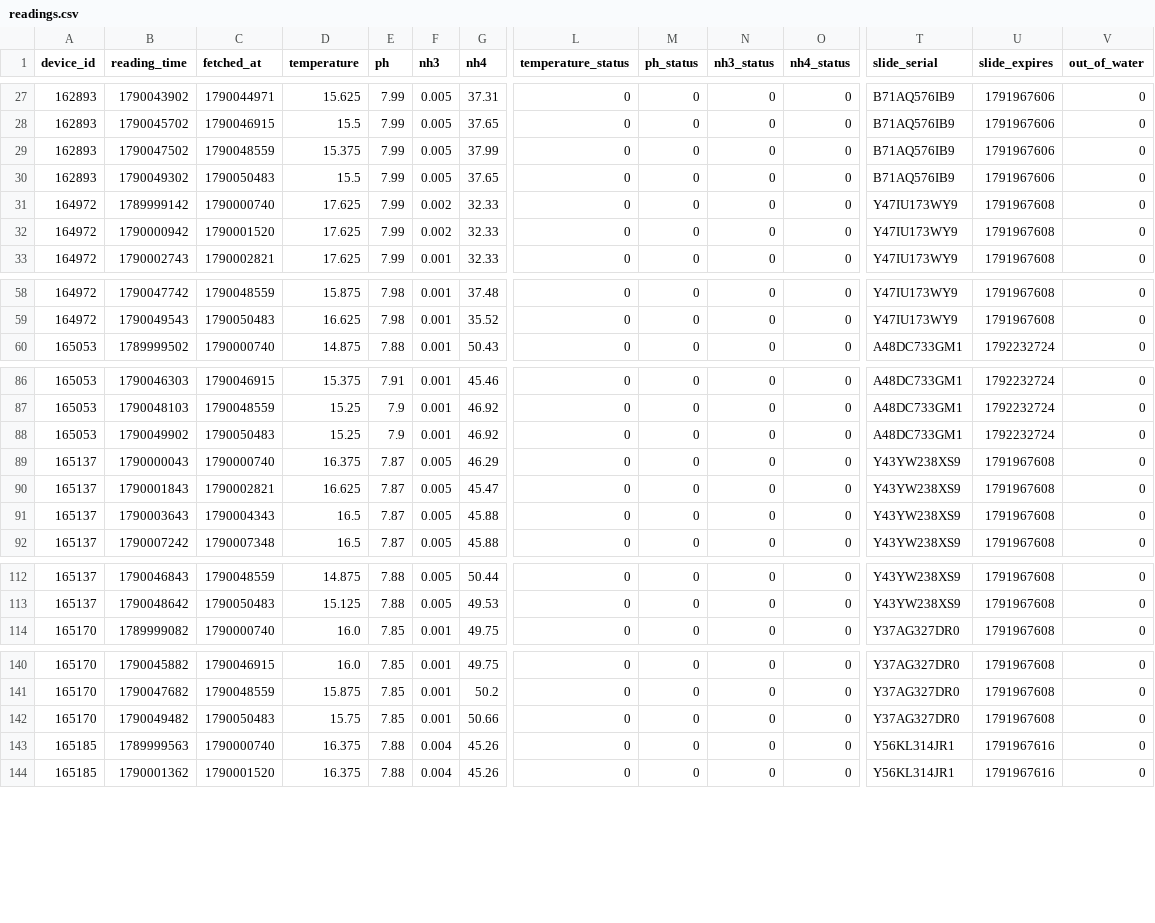
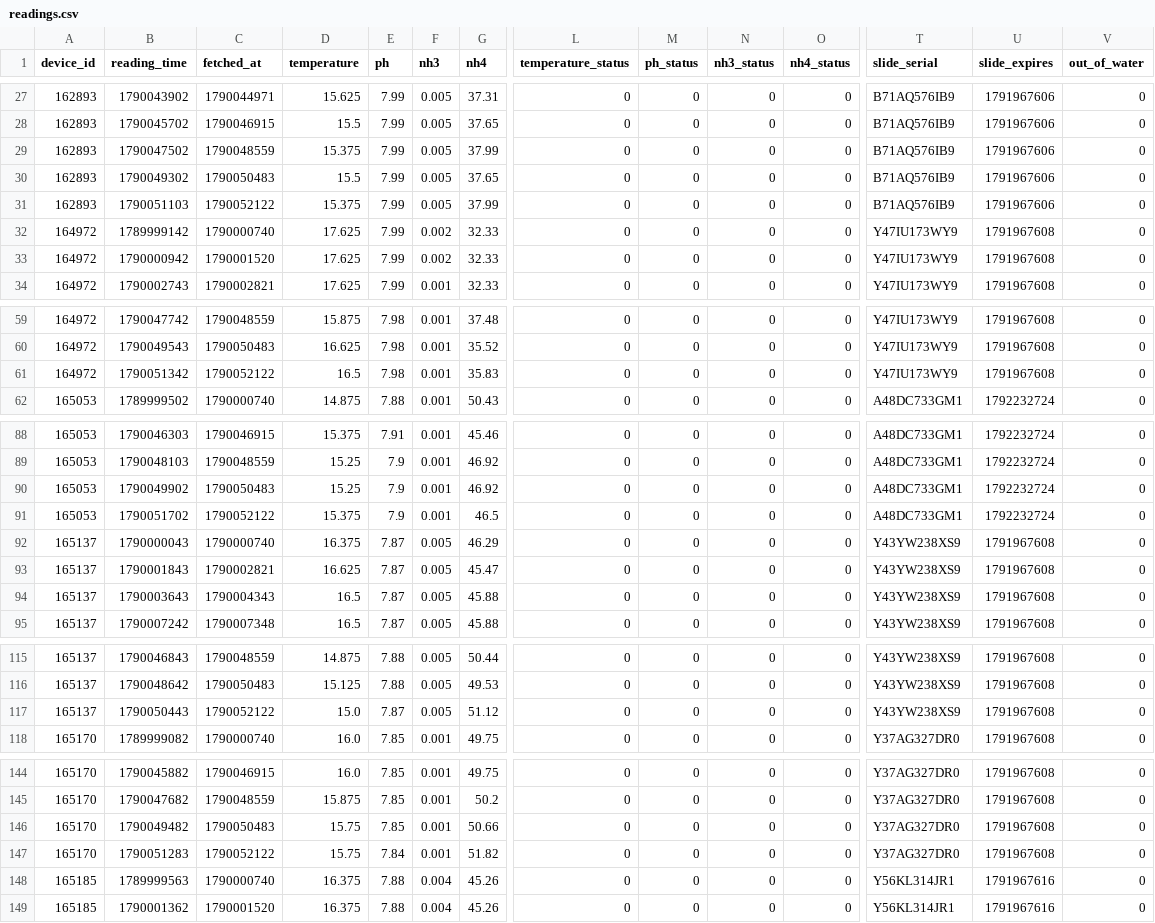
Before and after one commit to Nautilusproject-Gib/tnp-seneye-harvester, a CSV file: dashboard/data/readings.csv, drawn as a sheet; only a part is shown, gaps mark what is left out; rows hold the shown columns only; the diff covers the shown part only; the diff names each change by its address in the sheet, - before the commit and + after, or states it on an @@ line.

```diff
--- a/dashboard/data/readings.csv
+++ b/dashboard/data/readings.csv
+row 31: 162893 | 1790051103 | 1790052122 | 15.375 | 7.99 | 0.005 | 37.99 | 0 | 0 | 0 | 0 | B71AQ576IB9 | 1791967606 | 0
+row 61: 164972 | 1790051342 | 1790052122 | 16.5 | 7.98 | 0.001 | 35.83 | 0 | 0 | 0 | 0 | Y47IU173WY9 | 1791967608 | 0
+row 91: 165053 | 1790051702 | 1790052122 | 15.375 | 7.9 | 0.001 | 46.5 | 0 | 0 | 0 | 0 | A48DC733GM1 | 1792232724 | 0
+row 117: 165137 | 1790050443 | 1790052122 | 15.0 | 7.87 | 0.005 | 51.12 | 0 | 0 | 0 | 0 | Y43YW238XS9 | 1791967608 | 0
+row 147: 165170 | 1790051283 | 1790052122 | 15.75 | 7.84 | 0.001 | 51.82 | 0 | 0 | 0 | 0 | Y37AG327DR0 | 1791967608 | 0
```
Also changed, not shown: 3 added rows elsewhere in this file, 2 other files.
